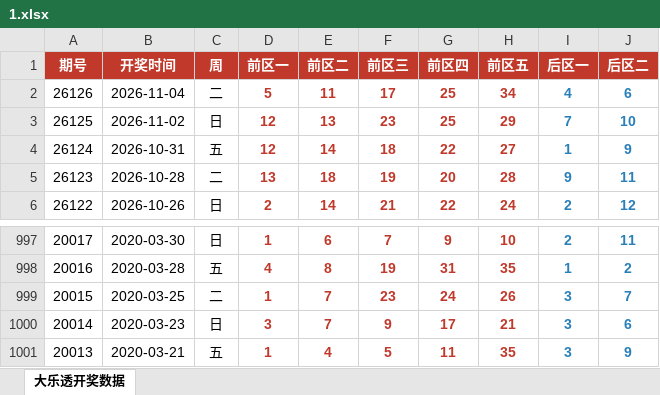
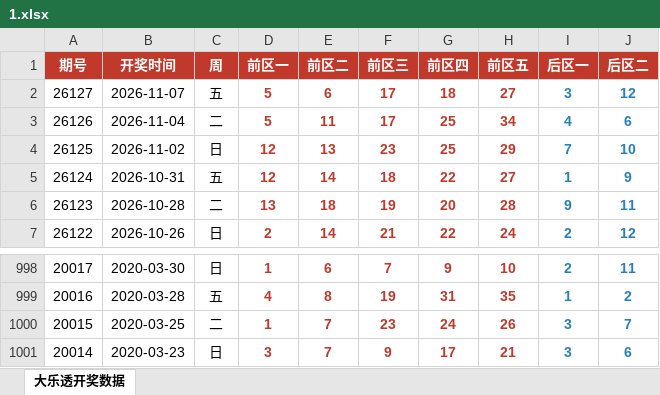
Before and after one commit to zk-21/xz, an Excel workbook: 1.xlsx, sheet 大乐透开奖数据, drawn as a sheet; only a part is shown, gaps mark what is left out; values as stored, in another font and other column widths than the file's, no borders; removed rows and columns are numbered as before the commit, all else as after; the diff names each change by its address in the sheet, - before the commit and + after, or states it on an @@ line.

```diff
--- a/1.xlsx (sheet 大乐透开奖数据)
+++ b/1.xlsx (sheet 大乐透开奖数据)
+row 2: 26127 | 2026-11-07 | 五 | 5 | 6 | 17 | 18 | 27 | 3 | 12
-row 1001: 20013 | 2020-03-21 | 五 | 1 | 4 | 5 | 11 | 35 | 3 | 9
```
Also changed, not shown: 1 other file.
